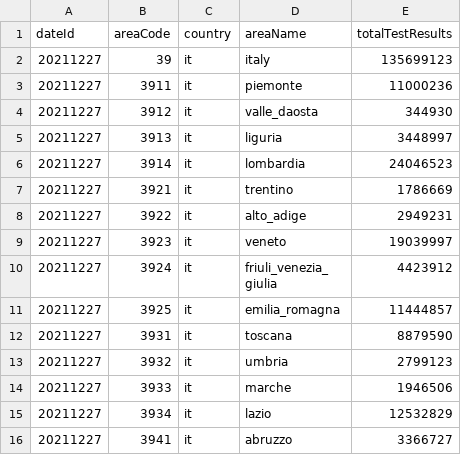
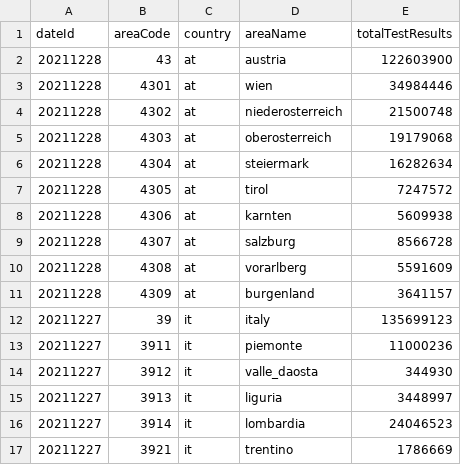
Before and after one commit to RegionMeter/RM_covid19, a CSV file: totalTestResults.csv, drawn as a sheet; only a part is shown; the shorter side is filled out with more unchanged rows.

```diff
--- a/totalTestResults.csv
+++ b/totalTestResults.csv
@@ -1,2 +1,12 @@
 dateId,areaCode,country,areaName,totalTestResults
+20211228,43,at,austria,122603900
+20211228,4301,at,wien,34984446
+20211228,4302,at,niederosterreich,21500748
+20211228,4303,at,oberosterreich,19179068
+20211228,4304,at,steiermark,16282634
+20211228,4305,at,tirol,7247572
+20211228,4306,at,karnten,5609938
+20211228,4307,at,salzburg,8566728
+20211228,4308,at,vorarlberg,5591609
+20211228,4309,at,burgenland,3641157
 20211227,39,it,italy,135699123
```
Also changed, not shown: 5 other files.
